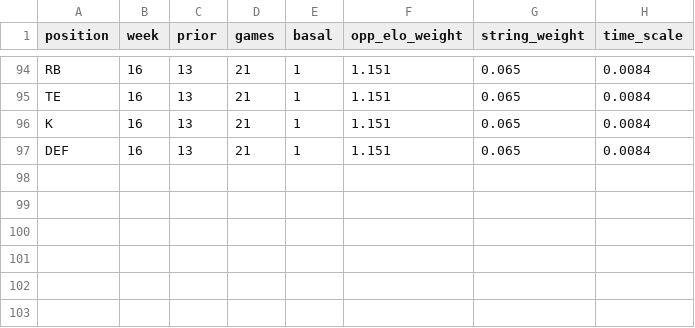
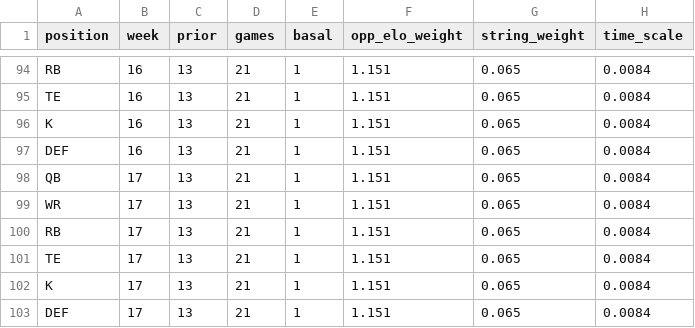
Before and after one commit to tefirman/FantasySports, a CSV file: res/football/weighting_factors.csv, drawn as a sheet; only a part is shown, gaps mark what is left out; the diff names each change by its address in the sheet, - before the commit and + after, or states it on an @@ line.

Commit message:
Adding week 17 weighting factors

```diff
--- a/res/football/weighting_factors.csv
+++ b/res/football/weighting_factors.csv
+row 98: QB | 17 | 13 | 21 | 1 | 1.151 | 0.065 | 0.0084
+row 99: WR | 17 | 13 | 21 | 1 | 1.151 | 0.065 | 0.0084
+row 100: RB | 17 | 13 | 21 | 1 | 1.151 | 0.065 | 0.0084
+row 101: TE | 17 | 13 | 21 | 1 | 1.151 | 0.065 | 0.0084
+row 102: K | 17 | 13 | 21 | 1 | 1.151 | 0.065 | 0.0084
+row 103: DEF | 17 | 13 | 21 | 1 | 1.151 | 0.065 | 0.0084
```
